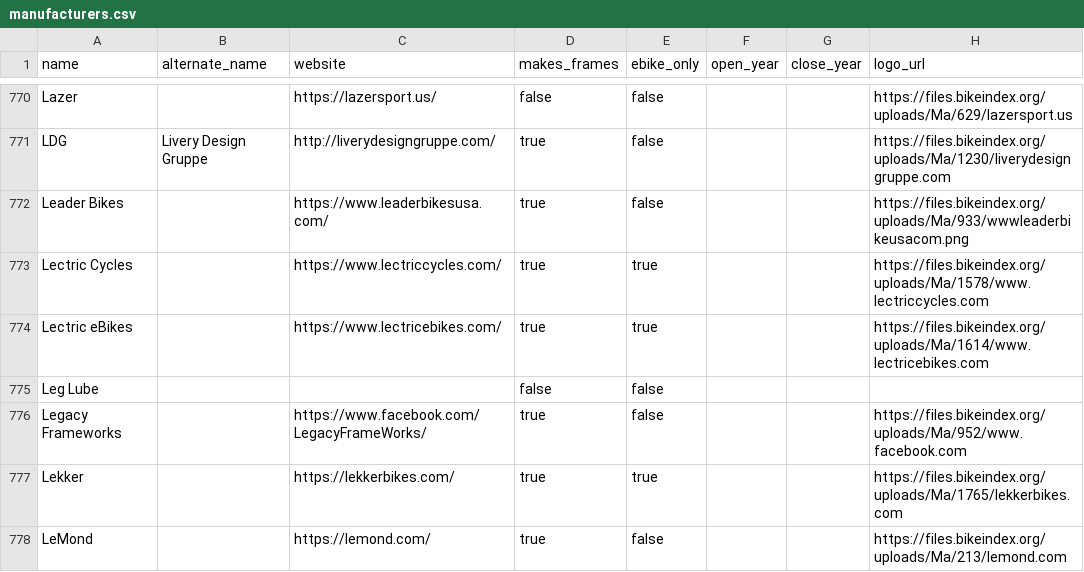
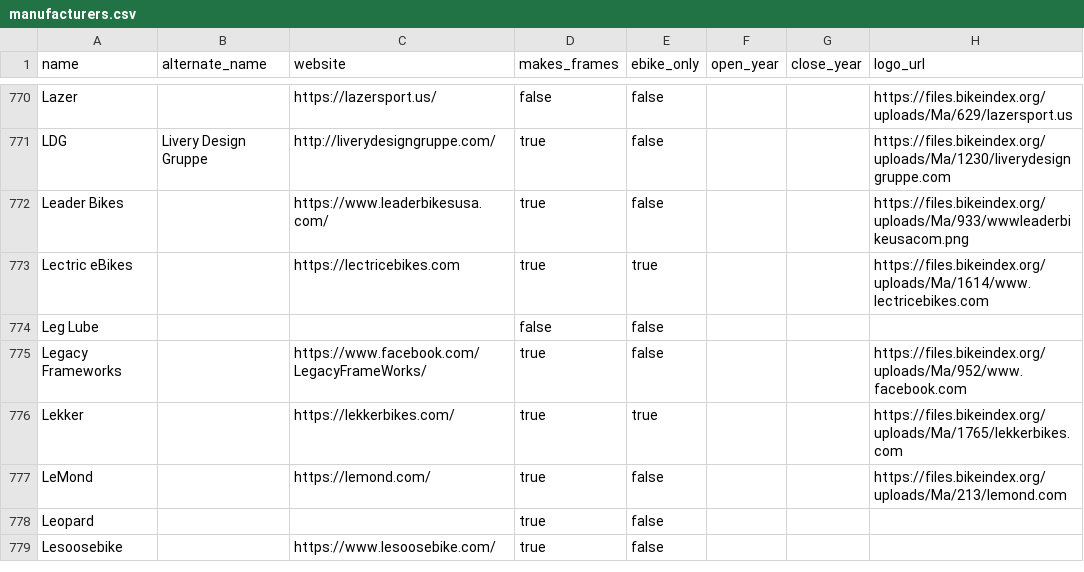
Before and after one commit to bikeindex/bike_data, a CSV file: data/manufacturers.csv, drawn as a sheet; only a part is shown, gaps mark what is left out; the shorter side is filled out with more unchanged rows.

Commit message:
Default download_from_bike_index output to data/ (#41)
Defaults `bin/download_from_bike_index` to write `manufacturers.csv` and
`primary_activities.csv` into `data/`, so a bare run refreshes the
canonical copies instead of dropping files in the repo root. The
optional path-prefix argument still works as before.

Also refreshes the manufacturer CSV with the latest data from
bikeindex.org.

```diff
--- a/data/manufacturers.csv
+++ b/data/manufacturers.csv
@@ -772,4 +772,3 @@ LDG,Livery Design Gruppe,http://liverydesigngruppe.com/,true,false,,,https://fil
 Leader Bikes,,https://www.leaderbikesusa.com/,true,false,,,https://files.bikeindex.org/uploads/Ma/933/wwwleaderbikeusacom.png
-Lectric Cycles,,https://www.lectriccycles.com/,true,true,,,https://files.bikeindex.org/uploads/Ma/1578/www.lectriccycles.com
-Lectric eBikes,,https://www.lectricebikes.com/,true,true,,,https://files.bikeindex.org/uploads/Ma/1614/www.lectricebikes.com
+Lectric eBikes,,https://lectricebikes.com,true,true,,,https://files.bikeindex.org/uploads/Ma/1614/www.lectricebikes.com
 Leg Lube,,,false,false,,,
```
Also changed, not shown: 1 other file.
